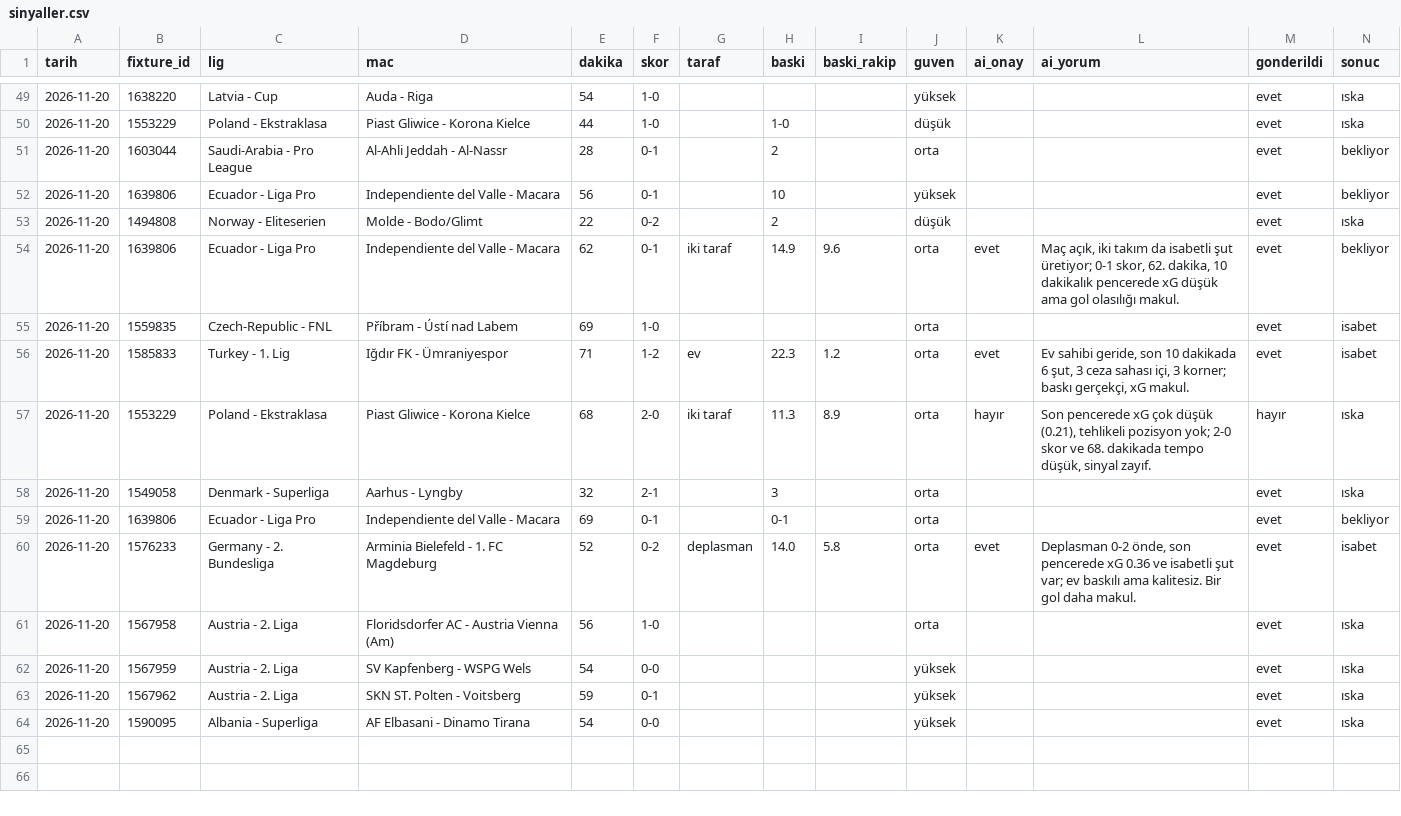
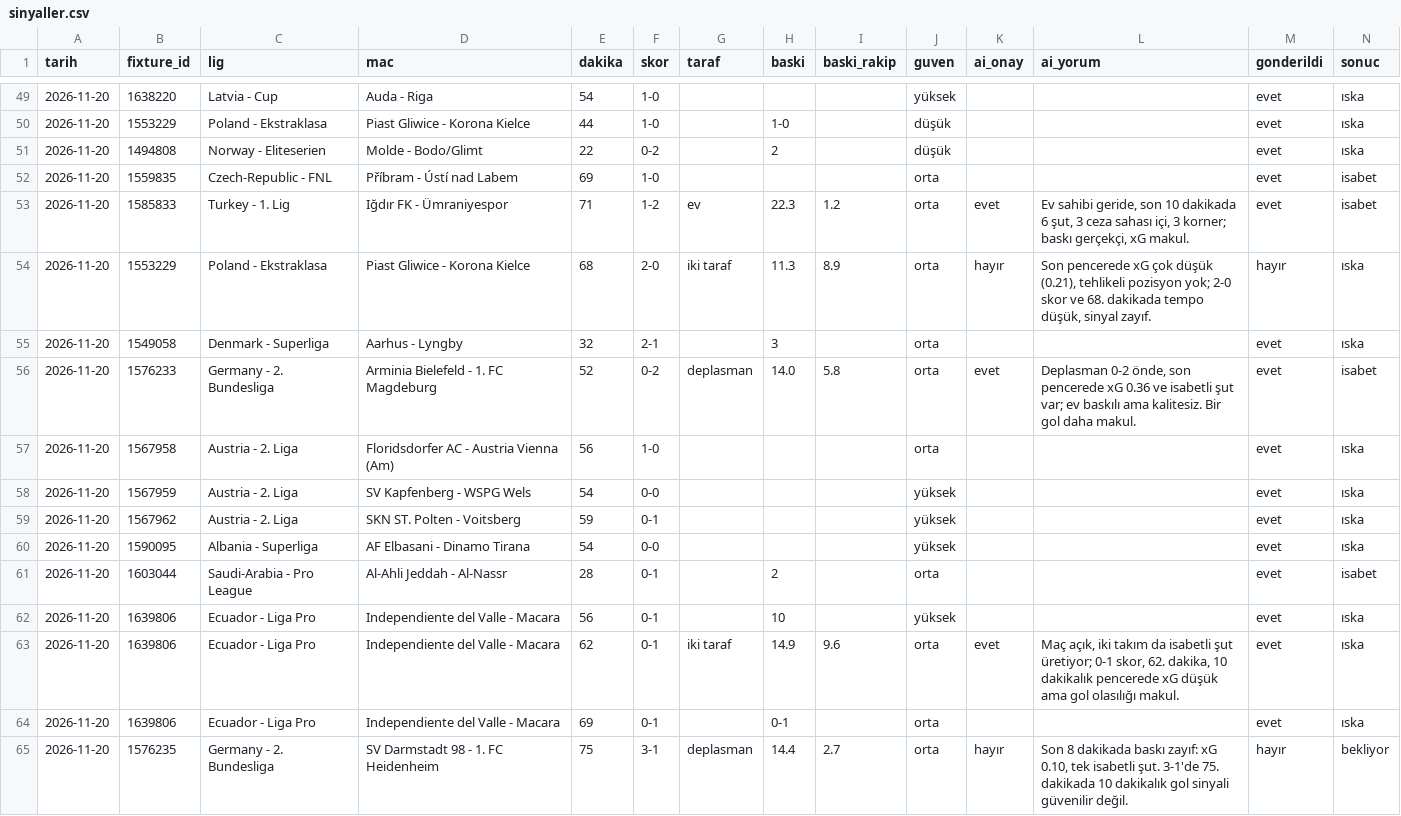
Before and after one commit to leaderofhorde1/Gol-Analizi, a CSV file: data/sinyaller.csv, drawn as a sheet; only a part is shown, gaps mark what is left out; removed rows and columns are numbered as before the commit, all else as after; rows hold the shown columns only; the diff names each change by its address in the sheet, - before the commit and + after, or states it on an @@ line.

```diff
--- a/data/sinyaller.csv
+++ b/data/sinyaller.csv
-row 51: 2026-11-20 | 1603044 | Saudi-Arabia - Pro League | Al-Ahli Jeddah - Al-Nassr | 28 | 0-1 |  | 2 |  | orta |  |  | evet | bekliyor
-row 52: 2026-11-20 | 1639806 | Ecuador - Liga Pro | Independiente del Valle - Macara | 56 | 0-1 |  | 10 |  | yüksek |  |  | evet | bekliyor
-row 54: 2026-11-20 | 1639806 | Ecuador - Liga Pro | Independiente del Valle - Macara | 62 | 0-1 | iki taraf | 14.9 | 9.6 | orta | evet | Maç açık, iki takım da isabetli şut üretiyor; 0-1 skor, 62. dakika, 10 dakikalık pencerede xG düşük ama gol olasılığı makul. | evet | bekliyor
-row 59: 2026-11-20 | 1639806 | Ecuador - Liga Pro | Independiente del Valle - Macara | 69 | 0-1 |  | 0-1 |  | orta |  |  | evet | bekliyor
+row 61: 2026-11-20 | 1603044 | Saudi-Arabia - Pro League | Al-Ahli Jeddah - Al-Nassr | 28 | 0-1 |  | 2 |  | orta |  |  | evet | isabet
+row 62: 2026-11-20 | 1639806 | Ecuador - Liga Pro | Independiente del Valle - Macara | 56 | 0-1 |  | 10 |  | yüksek |  |  | evet | ıska
+row 63: 2026-11-20 | 1639806 | Ecuador - Liga Pro | Independiente del Valle - Macara | 62 | 0-1 | iki taraf | 14.9 | 9.6 | orta | evet | Maç açık, iki takım da isabetli şut üretiyor; 0-1 skor, 62. dakika, 10 dakikalık pencerede xG düşük ama gol olasılığı makul. | evet | ıska
+row 64: 2026-11-20 | 1639806 | Ecuador - Liga Pro | Independiente del Valle - Macara | 69 | 0-1 |  | 0-1 |  | orta |  |  | evet | ıska
+row 65: 2026-11-20 | 1576235 | Germany - 2. Bundesliga | SV Darmstadt 98 - 1. FC Heidenheim | 75 | 3-1 | deplasman | 14.4 | 2.7 | orta | hayır | Son 8 dakikada baskı zayıf: xG 0.10, tek isabetli şut. 3-1'de 75. dakikada 10 dakikalık gol sinyali güvenilir değil. | hayır | bekliyor
```
Also changed, not shown: 4 other files.
